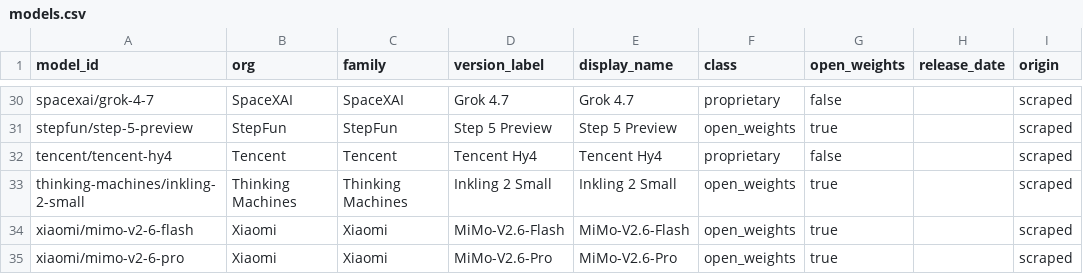
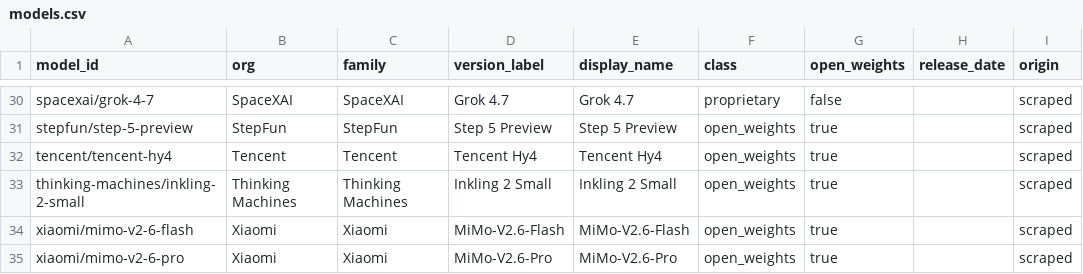
Before and after one commit to patelpb96/patelpb96.github.io, a CSV file: projects/model-tracker/seed/aa/models.csv, drawn as a sheet; only a part is shown, gaps mark what is left out.

```diff
--- a/projects/model-tracker/seed/aa/models.csv
+++ b/projects/model-tracker/seed/aa/models.csv
@@ -31,3 +31,3 @@ spacexai/grok-4-7,SpaceXAI,SpaceXAI,Grok 4.7,Grok 4.7,proprietary,false,,scraped
 stepfun/step-5-preview,StepFun,StepFun,Step 5 Preview,Step 5 Preview,open_weights,true,,scraped
-tencent/tencent-hy4,Tencent,Tencent,Tencent Hy4,Tencent Hy4,proprietary,false,,scraped
+tencent/tencent-hy4,Tencent,Tencent,Tencent Hy4,Tencent Hy4,open_weights,true,,scraped
 thinking-machines/inkling-2-small,Thinking Machines,Thinking Machines,Inkling 2 Small,Inkling 2 Small,open_weights,true,,scraped
```
Also changed, not shown: 6 other files.
